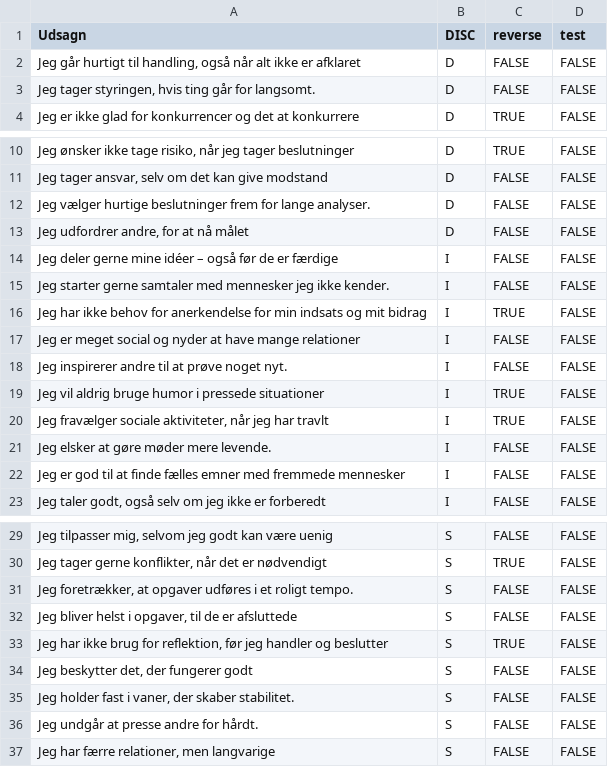
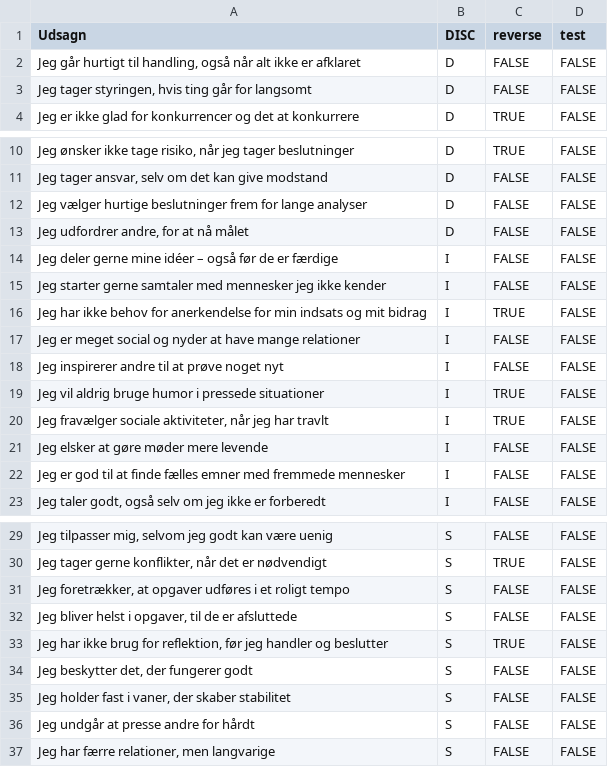
Before and after one commit to lukasbjohansen/DISC, a CSV file: disc_udsagn_2.5.csv, drawn as a sheet; only a part is shown, gaps mark what is left out; the diff names each change by its address in the sheet, - before the commit and + after, or states it on an @@ line.

```diff
--- a/disc_udsagn_2.5.csv
+++ b/disc_udsagn_2.5.csv
-A3 (Udsagn): …går for langsomt.
+A3 (Udsagn): …går for langsomt
-A12 (Udsagn): …for lange analyser.
+A12 (Udsagn): …for lange analyser
-A15 (Udsagn): …jeg ikke kender.
+A15 (Udsagn): …jeg ikke kender
-A18 (Udsagn): Jeg inspirerer andre til at prøve noget nyt.
+A18 (Udsagn): Jeg inspirerer andre til at prøve noget nyt
-A21 (Udsagn): Jeg elsker at gøre møder mere levende.
+A21 (Udsagn): Jeg elsker at gøre møder mere levende
-A31 (Udsagn): …et roligt tempo.
+A31 (Udsagn): …et roligt tempo
-A35 (Udsagn): …der skaber stabilitet.
+A35 (Udsagn): …der skaber stabilitet
-A36 (Udsagn): Jeg undgår at presse andre for hårdt.
+A36 (Udsagn): Jeg undgår at presse andre for hårdt
```
Also changed, not shown: 1 other file.
